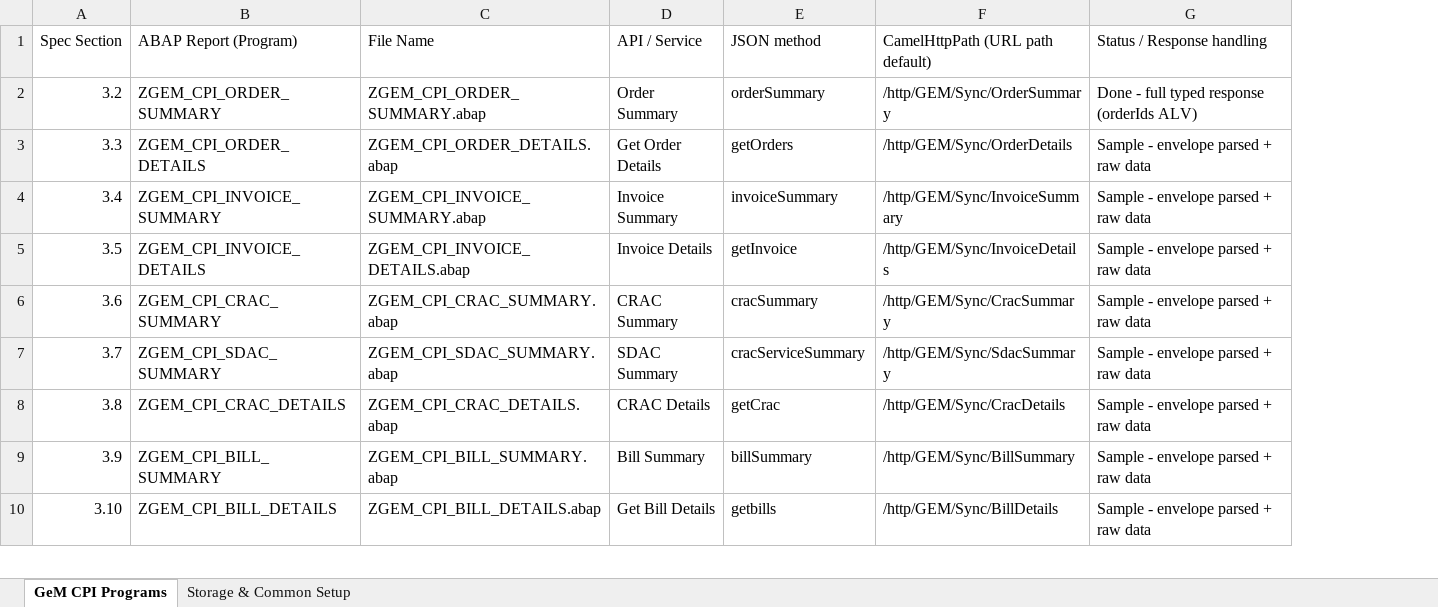
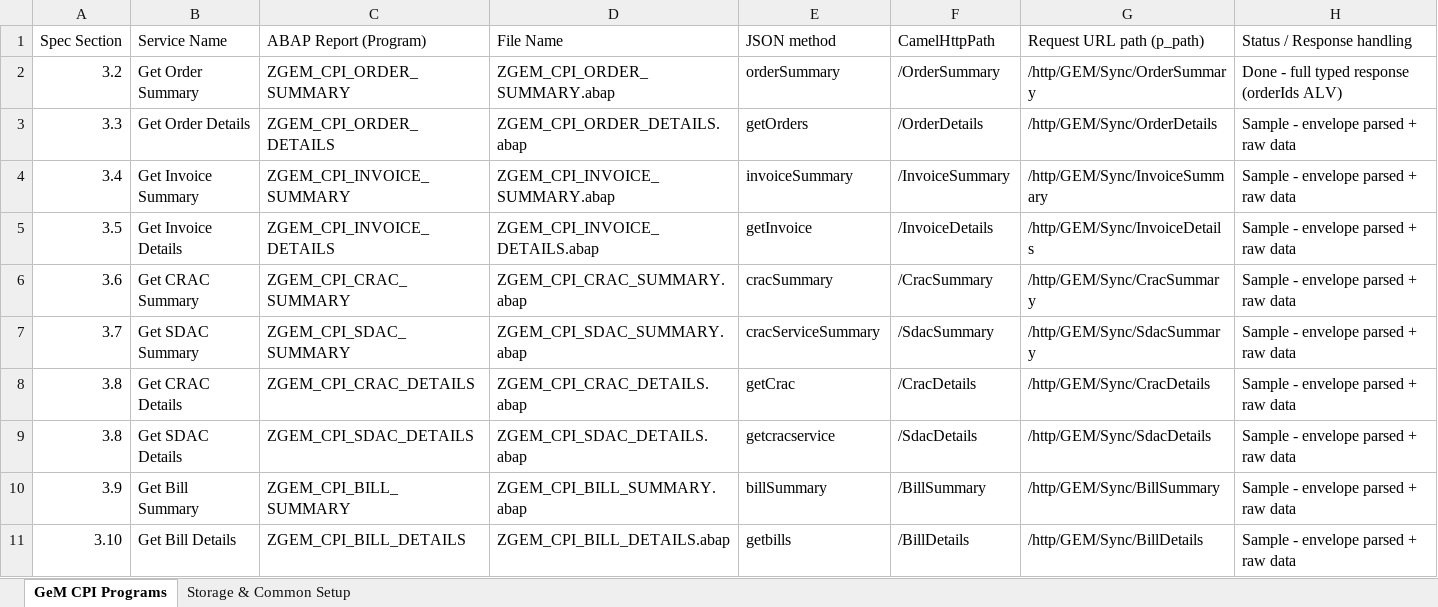
Before and after one commit to vaibhavdiligent/ONGC-CST-Purchase-Date-Sharing-, an Excel workbook: GeM_CPI_Programs_Inventory.xlsx, sheet GeM CPI Programs, drawn as a sheet; only a part is shown; values as stored, in another font and other column widths than the file's, no cell formats; removed rows and columns are numbered as before the commit, all else as after; the diff names each change by its address in the sheet, - before the commit and + after, or states it on an @@ line.

```diff
--- a/GeM_CPI_Programs_Inventory.xlsx (sheet GeM CPI Programs)
+++ b/GeM_CPI_Programs_Inventory.xlsx (sheet GeM CPI Programs)
+column B (Service Name), rows 2-8: Get Order Summary | Get Order Details | Get Invoice Summary | Get Invoice Details | Get CRAC Summary | Get SDAC Summary | Get CRAC Details; rows 10-11: Get Bill Summary | Get Bill Details
-column D (API / Service), rows 2-10: Order Summary | Get Order Details | Invoice Summary | Invoice Details | CRAC Summary | SDAC Summary | CRAC Details | Bill Summary | Get Bill Details
+column F (CamelHttpPath), rows 2-8: /OrderSummary | /OrderDetails | /InvoiceSummary | /InvoiceDetails | /CracSummary | /SdacSummary | /CracDetails; rows 10-11: /BillSummary | /BillDetails
-G1: CamelHttpPath (URL path default)
+G1: Request URL path (p_path)
+row 9: 3.8 | Get SDAC Details | ZGEM_CPI_SDAC_DETAILS | ZGEM_CPI_SDAC_DETAILS.abap | getcracservice | /SdacDetails | /http/GEM/Sync/SdacDetails | Sample - envelope parsed + raw data
```
Also changed, not shown: sheet Storage & Common Setup, cell formats, 1 other file.
